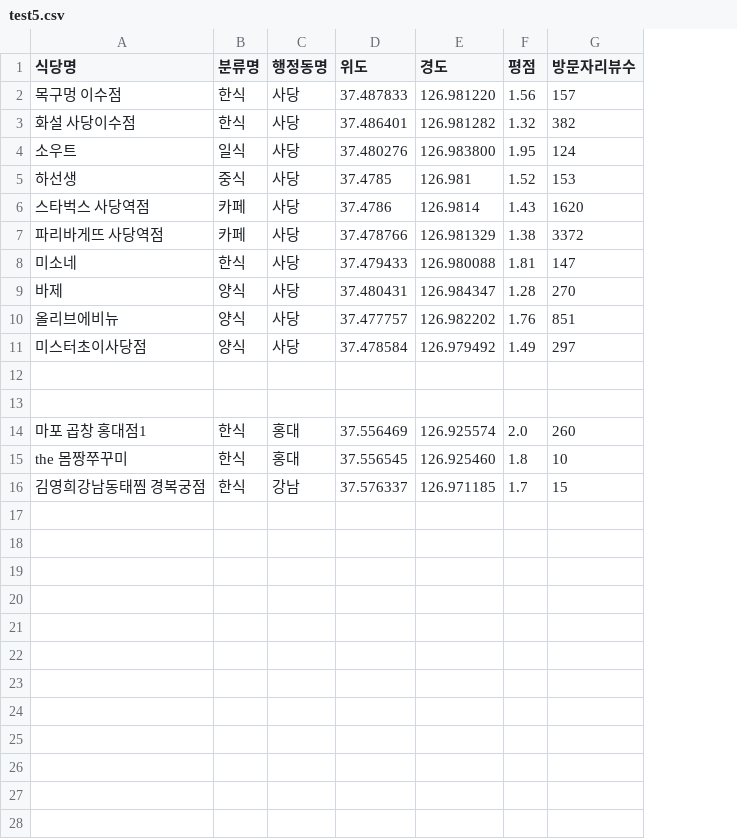
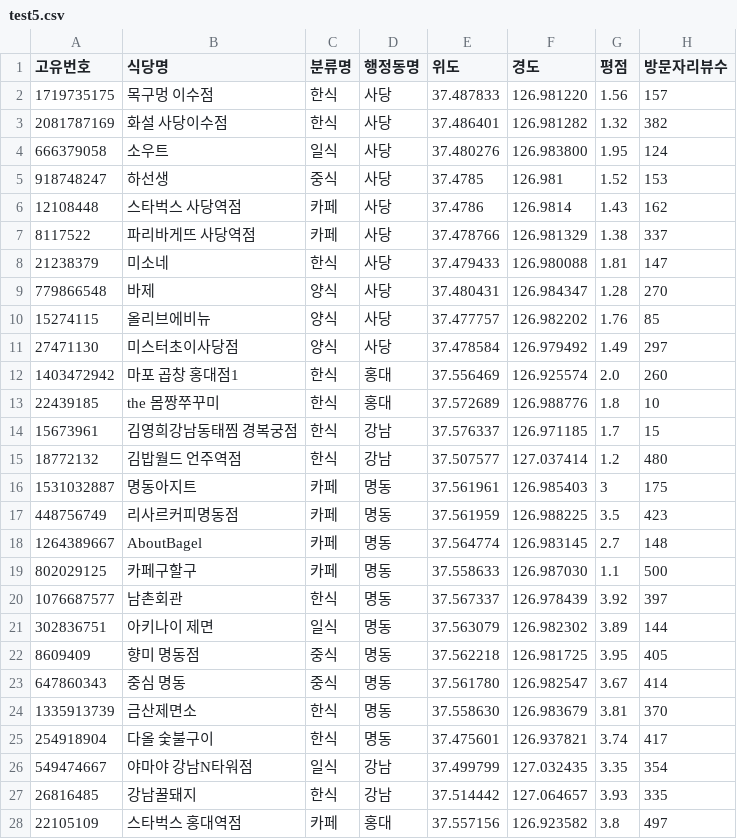
Before and after one commit to DeokYoung980130/FOOD_DATA, a CSV file: test5.csv, drawn as a sheet; removed rows and columns are numbered as before the commit, all else as after; the diff names each change by its address in the sheet, - before the commit and + after, or states it on an @@ line.

```diff
--- a/test5.csv
+++ b/test5.csv
+column A (고유번호), rows 2-14: 1719735175 | 2081787169 | 666379058 | 918748247 | 12108448 | 8117522 | 21238379 | 779866548 | 15274115 | 27471130 | 1403472942 | 22439185 | 15673961
-H6 (방문자리뷰수): 1620
+H6 (방문자리뷰수): 162
-H7 (방문자리뷰수): 3372
+H7 (방문자리뷰수): 337
-H10 (방문자리뷰수): 851
+H10 (방문자리뷰수): 85
-row 12: (empty)
-row 13: (empty)
-E13 (위도): 37.556545
+E13 (위도): 37.572689
-F13 (경도): 126.925460
+F13 (경도): 126.988776
+row 15: 18772132 | 김밥월드 언주역점 | 한식 | 강남 | 37.507577 | 127.037414 | 1.2 | 480
+row 16: 1531032887 | 명동아지트 | 카페 | 명동 | 37.561961 | 126.985403 | 3 | 175
+row 17: 448756749 | 리사르커피명동점 | 카페 | 명동 | 37.561959 | 126.988225 | 3.5 | 423
+row 18: 1264389667 | AboutBagel | 카페 | 명동 | 37.564774 | 126.983145 | 2.7 | 148
+row 19: 802029125 | 카페구할구 | 카페 | 명동 | 37.558633 | 126.987030 | 1.1 | 500
+row 20: 1076687577 | 남촌회관 | 한식 | 명동 | 37.567337 | 126.978439 | 3.92 | 397
+row 21: 302836751 | 아키나이 제면 | 일식 | 명동 | 37.563079 | 126.982302 | 3.89 | 144
+row 22: 8609409 | 향미 명동점 | 중식 | 명동 | 37.562218 | 126.981725 | 3.95 | 405
+row 23: 647860343 | 중심 명동 | 중식 | 명동 | 37.561780 | 126.982547 | 3.67 | 414
+row 24: 1335913739 | 금산제면소 | 한식 | 명동 | 37.558630 | 126.983679 | 3.81 | 370
+row 25: 254918904 | 다올 숯불구이 | 한식 | 명동 | 37.475601 | 126.937821 | 3.74 | 417
+row 26: 549474667 | 야마야 강남N타워점 | 일식 | 강남 | 37.499799 | 127.032435 | 3.35 | 354
+row 27: 26816485 | 강남꿀돼지 | 한식 | 강남 | 37.514442 | 127.064657 | 3.93 | 335
+row 28: 22105109 | 스타벅스 홍대역점 | 카페 | 홍대 | 37.557156 | 126.923582 | 3.8 | 497
```
Also changed, not shown: test4.csv, 1 other file.
